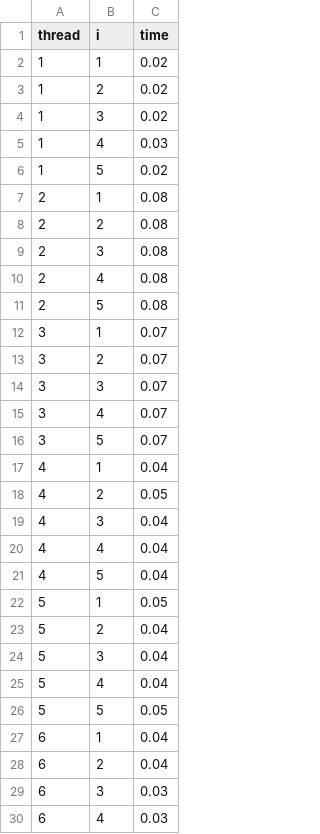
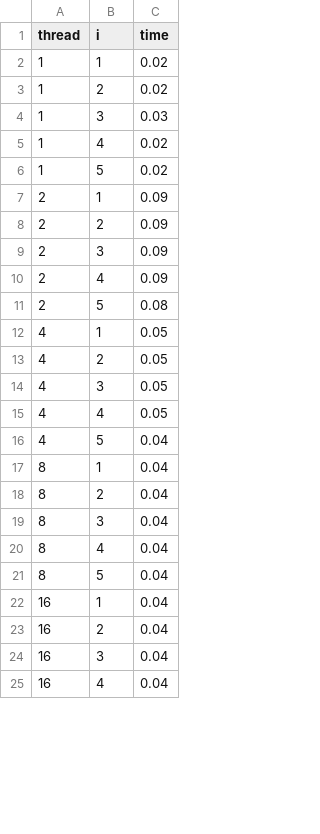
Before and after one commit to Lizadns/Projet_SI, a CSV file: Projet_SI/mesuresEL.csv, drawn as a sheet; only a part is shown; the diff covers the shown part only.

Commit message:
new thread

```diff
--- a/Projet_SI/mesuresEL.csv
+++ b/Projet_SI/mesuresEL.csv
@@ -3,28 +3,23 @@ thread,i,time
 1,2,0.02
-1,3,0.02
-1,4,0.03
+1,3,0.03
+1,4,0.02
 1,5,0.02
-2,1,0.08
-2,2,0.08
-2,3,0.08
-2,4,0.08
+2,1,0.09
+2,2,0.09
+2,3,0.09
+2,4,0.09
 2,5,0.08
-3,1,0.07
-3,2,0.07
-3,3,0.07
-3,4,0.07
-3,5,0.07
-4,1,0.04
+4,1,0.05
 4,2,0.05
-4,3,0.04
-4,4,0.04
+4,3,0.05
+4,4,0.05
 4,5,0.04
-5,1,0.05
-5,2,0.04
-5,3,0.04
-5,4,0.04
-5,5,0.05
-6,1,0.04
-6,2,0.04
-6,3,0.03
-6,4,0.03
+8,1,0.04
+8,2,0.04
+8,3,0.04
+8,4,0.04
+8,5,0.04
+16,1,0.04
+16,2,0.04
+16,3,0.04
+16,4,0.04
```
Also changed, not shown: 10 added rows and 1 edited cell elsewhere in this file, Projet_SI/mesuresPhilosophe.csv, Projet_SI/mesuresProd.csv, 12 other files.
